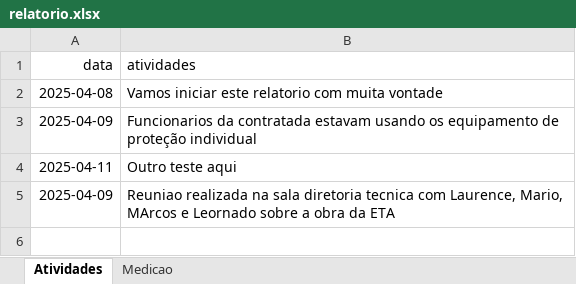
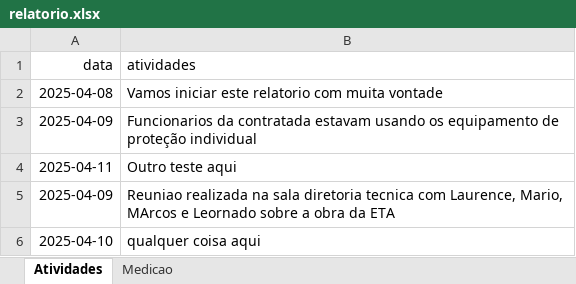
Before and after one commit to brumas2022/patrimonio, an Excel workbook: relatorio.xlsx, sheet Atividades, drawn as a sheet; values as stored, in another font and other column widths than the file's, no borders; the diff names each change by its address in the sheet, - before the commit and + after, or states it on an @@ line.

```diff
--- a/relatorio.xlsx (sheet Atividades)
+++ b/relatorio.xlsx (sheet Atividades)
+row 6: 2025-04-10 | qualquer coisa aqui
```
Also changed, not shown: sheet Medicao.
